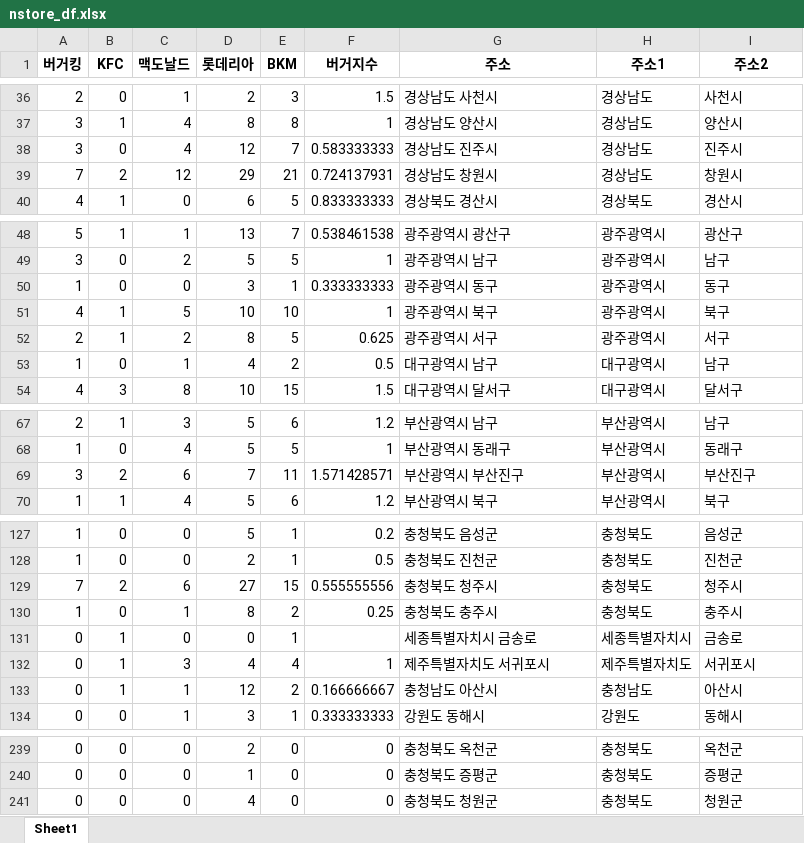
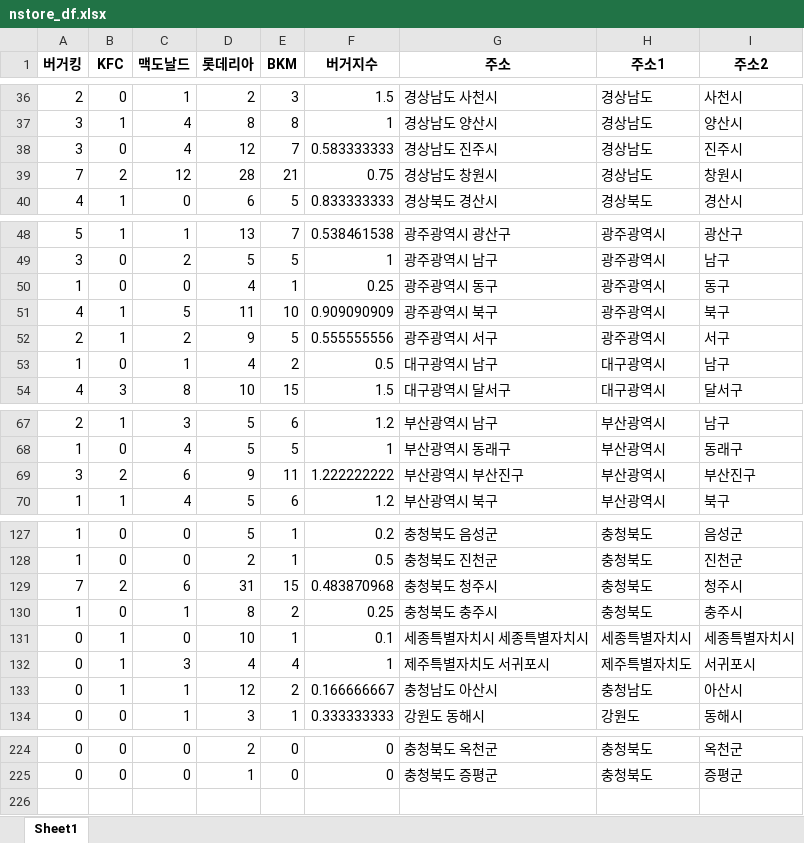
Before and after one commit to likelion-aischool-10-teamproject/burger-index, an Excel workbook: 1. web_crawling+preprocessing/output/nstore_df.xlsx, sheet Sheet1, drawn as a sheet; only a part is shown, gaps mark what is left out; values as stored, in another font and other column widths than the file's, no borders; the diff covers the shown part only; the diff names each change by its address in the sheet, - before the commit and + after, or states it on an @@ line.

```diff
--- a/1. web_crawling+preprocessing/output/nstore_df.xlsx (sheet Sheet1)
+++ b/1. web_crawling+preprocessing/output/nstore_df.xlsx (sheet Sheet1)
-D39 (롯데리아): 29
+D39 (롯데리아): 28
-F39 (버거지수): 0.724137931
+F39 (버거지수): 0.75
-D50 (롯데리아): 3
+D50 (롯데리아): 4
-F50 (버거지수): 0.333333333
+F50 (버거지수): 0.25
-D51 (롯데리아): 10
+D51 (롯데리아): 11
-F51 (버거지수): 1
+F51 (버거지수): 0.909090909
-D52 (롯데리아): 8
+D52 (롯데리아): 9
-F52 (버거지수): 0.625
+F52 (버거지수): 0.555555556
-D69 (롯데리아): 7
+D69 (롯데리아): 9
-F69 (버거지수): 1.571428571
+F69 (버거지수): 1.222222222
-D129 (롯데리아): 27
+D129 (롯데리아): 31
-F129 (버거지수): 0.555555556
+F129 (버거지수): 0.483870968
-D131 (롯데리아): 0
+D131 (롯데리아): 10
-F131 (버거지수): (empty)
+F131 (버거지수): 0.1
-G131 (주소): 세종특별자치시 금송로
+G131 (주소): 세종특별자치시 세종특별자치시
-I131 (주소2): 금송로
+I131 (주소2): 세종특별자치시
-row 241: 0 | 0 | 0 | 4 | 0 | 0 | 충청북도 청원군 | 충청북도 | 청원군
```
Also changed, not shown: 15 removed rows and 7 edited cells elsewhere in this sheet, 1. web_crawling+preprocessing/Lotteria/lotteria_all_store.xlsx, 1. web_crawling+preprocessing/output/burger_df.xlsx, 13 other files.
